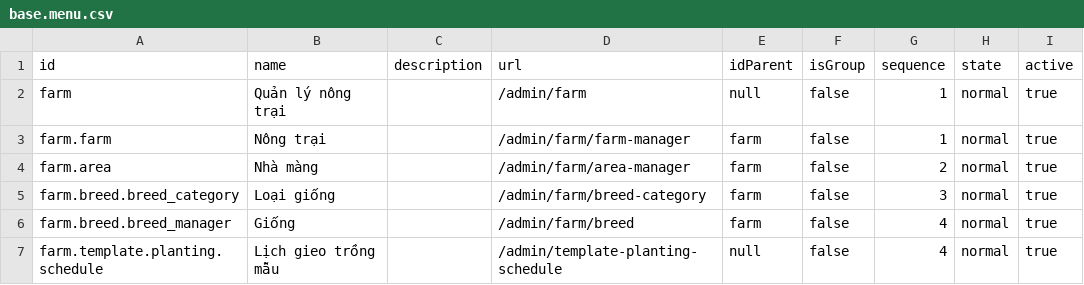
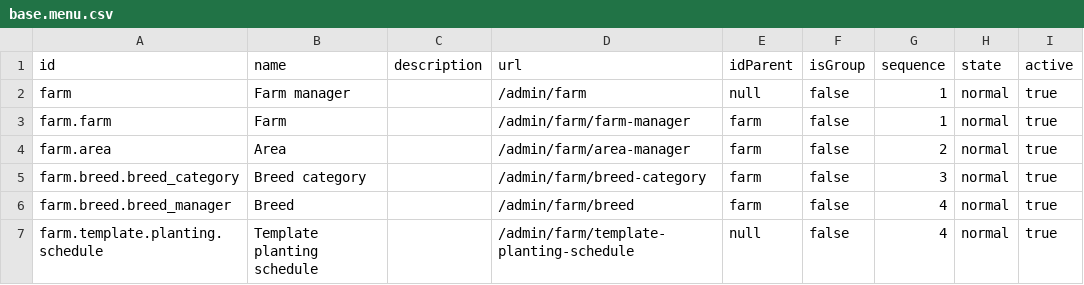
Before and after one commit to nakhoagithub/nexthub, a CSV file: server/modules/farm/data/base.menu.csv, drawn as a sheet.

```diff
--- a/server/modules/farm/data/base.menu.csv
+++ b/server/modules/farm/data/base.menu.csv
@@ -1,7 +1,7 @@
 id,name,description,url,idParent,isGroup,sequence,state,active
-farm,Quản lý nông trại,,/admin/farm,null,false,1,normal,true
-farm.farm,Nông trại,,/admin/farm/farm-manager,farm,false,1,normal,true
-farm.area,Nhà màng,,/admin/farm/area-manager,farm,false,2,normal,true
-farm.breed.breed_category,Loại giống,,/admin/farm/breed-category,farm,false,3,normal,true
-farm.breed.breed_manager,Giống,,/admin/farm/breed,farm,false,4,normal,true
-farm.template.planting.schedule,Lịch gieo trồng mẫu,,/admin/template-planting-schedule,null,false,4,normal,true
+farm,Farm manager,,/admin/farm,null,false,1,normal,true
+farm.farm,Farm,,/admin/farm/farm-manager,farm,false,1,normal,true
+farm.area,Area,,/admin/farm/area-manager,farm,false,2,normal,true
+farm.breed.breed_category,Breed category,,/admin/farm/breed-category,farm,false,3,normal,true
+farm.breed.breed_manager,Breed,,/admin/farm/breed,farm,false,4,normal,true
+farm.template.planting.schedule,Template planting schedule,,/admin/farm/template-planting-schedule,null,false,4,normal,true
```
Also changed, not shown: 9 other files.
